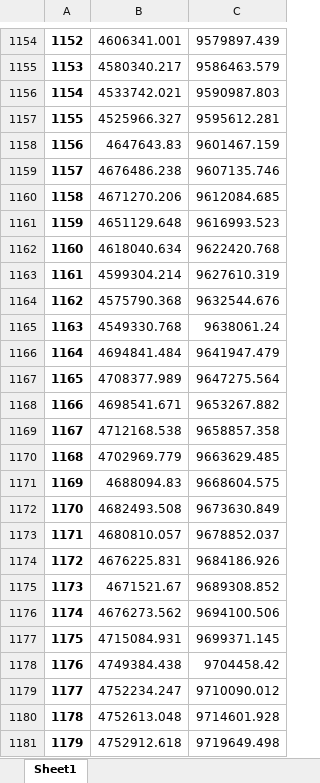
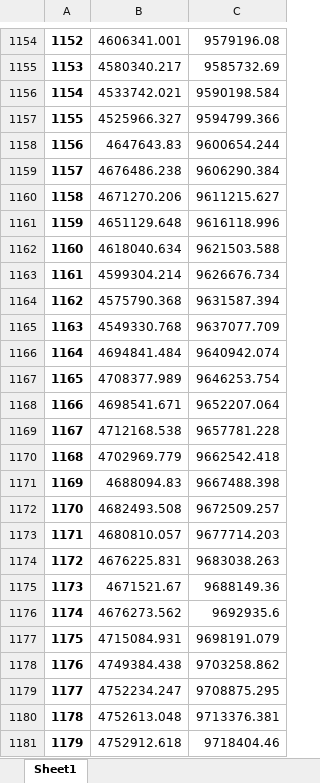
Before and after one commit to igor110055/nino_on_chain, an Excel workbook: stake pool.xlsx, sheet Sheet1, drawn as a sheet; only a part is shown, gaps mark what is left out; values as stored, in another font and other column widths than the file's, no borders; the diff covers the shown part only; the diff names each change by its address in the sheet, - before the commit and + after, or states it on an @@ line.

```diff
--- a/stake pool.xlsx (sheet Sheet1)
+++ b/stake pool.xlsx (sheet Sheet1)
-C1154: 9579897.439
+C1154: 9579196.08
-C1155: 9586463.579
+C1155: 9585732.69
-C1156: 9590987.803
+C1156: 9590198.584
-C1157: 9595612.281
+C1157: 9594799.366
-C1158: 9601467.159
+C1158: 9600654.244
-C1159: 9607135.746
+C1159: 9606290.384
-C1160: 9612084.685
+C1160: 9611215.627
-C1161: 9616993.523
+C1161: 9616118.996
-C1162: 9622420.768
+C1162: 9621503.588
-C1163: 9627610.319
+C1163: 9626676.734
-C1164: 9632544.676
+C1164: 9631587.394
-C1165: 9638061.24
+C1165: 9637077.709
-C1166: 9641947.479
+C1166: 9640942.074
-C1167: 9647275.564
+C1167: 9646253.754
-C1168: 9653267.882
+C1168: 9652207.064
-C1169: 9658857.358
+C1169: 9657781.228
-C1170: 9663629.485
+C1170: 9662542.418
-C1171: 9668604.575
+C1171: 9667488.398
-C1172: 9673630.849
+C1172: 9672509.257
-C1173: 9678852.037
+C1173: 9677714.203
-C1174: 9684186.926
+C1174: 9683038.263
-C1175: 9689308.852
+C1175: 9688149.36
-C1176: 9694100.506
+C1176: 9692935.6
-C1177: 9699371.145
+C1177: 9698191.079
-C1178: 9704458.42
+C1178: 9703258.862
-C1179: 9710090.012
+C1179: 9708875.295
-C1180: 9714601.928
+C1180: 9713376.381
-C1181: 9719649.498
+C1181: 9718404.46
```
Also changed, not shown: 168 added rows and 397 edited cells elsewhere in this sheet, stronghand.xlsx, 33 other files.
